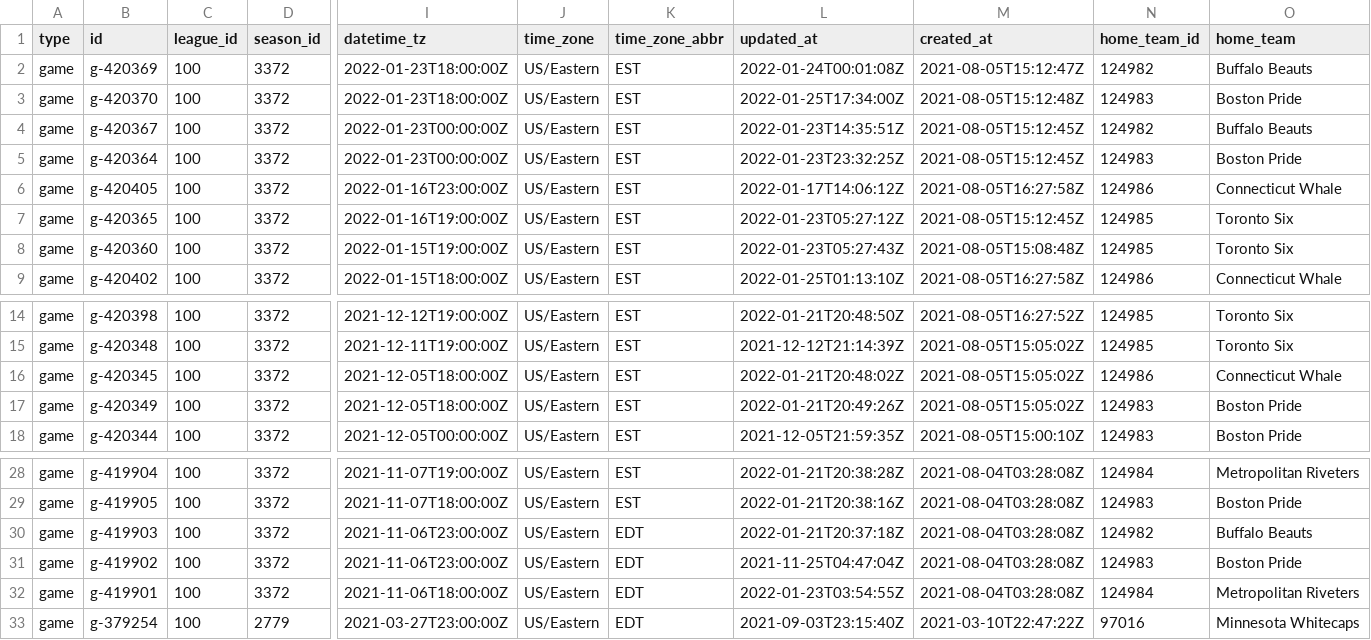
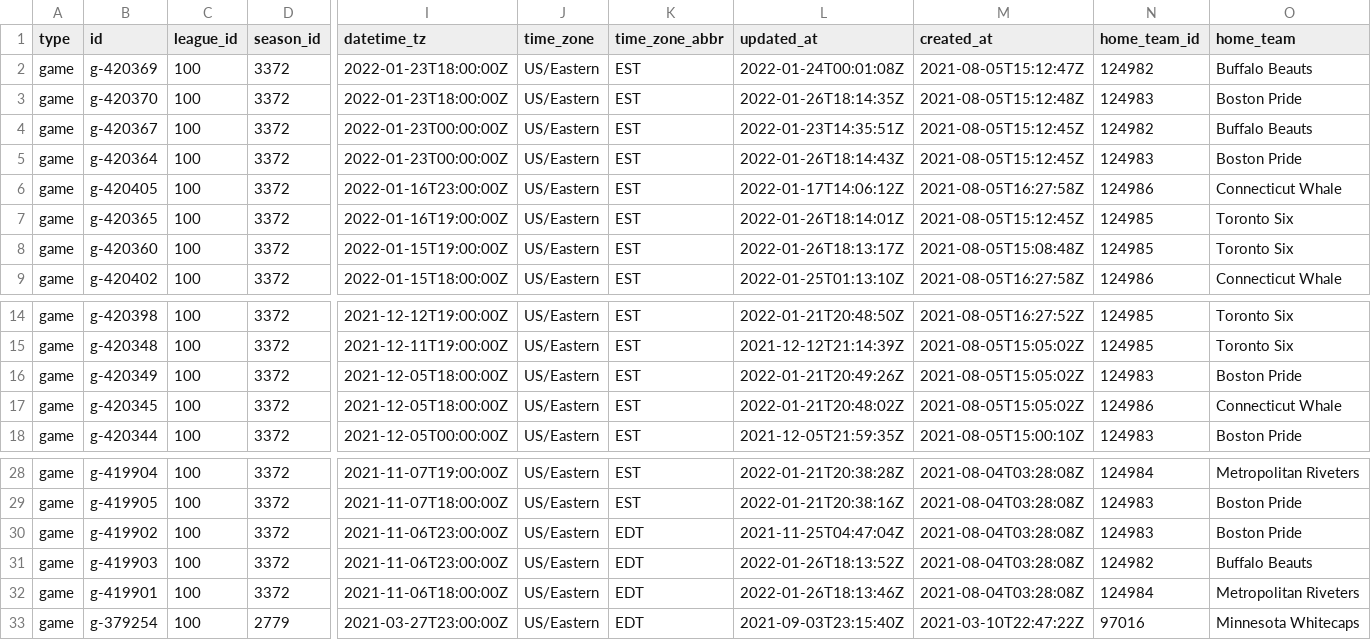
Before and after one commit to sportsdataverse/fastRhockey-data, a CSV file: phf/phf_games_in_data_repo.csv, drawn as a sheet; only a part is shown, gaps mark what is left out; removed rows and columns are numbered as before the commit, all else as after; rows hold the shown columns only; the diff names each change by its address in the sheet, - before the commit and + after, or states it on an @@ line.

```diff
--- a/phf/phf_games_in_data_repo.csv
+++ b/phf/phf_games_in_data_repo.csv
-L3 (updated_at): 2022-01-25T17:34:00Z
+L3 (updated_at): 2022-01-26T18:14:35Z
-L5 (updated_at): 2022-01-23T23:32:25Z
+L5 (updated_at): 2022-01-26T18:14:43Z
-L7 (updated_at): 2022-01-23T05:27:12Z
+L7 (updated_at): 2022-01-26T18:14:01Z
-L8 (updated_at): 2022-01-23T05:27:43Z
+L8 (updated_at): 2022-01-26T18:13:17Z
@@ row 17 moved to row 16: game @@
-row 30: game | g-419903 | 100 | 3372 | 2021-11-06T23:00:00Z | US/Eastern | EDT | 2022-01-21T20:37:18Z | 2021-08-04T03:28:08Z | 124982 | Buffalo Beauts
+row 31: game | g-419903 | 100 | 3372 | 2021-11-06T23:00:00Z | US/Eastern | EDT | 2022-01-26T18:13:52Z | 2021-08-04T03:28:08Z | 124982 | Buffalo Beauts
-L32 (updated_at): 2022-01-23T03:54:55Z
+L32 (updated_at): 2022-01-26T18:13:46Z
```
Also changed, not shown: nhl/schedules/csv/nhl_schedule_2022.csv, phf/schedules/csv/phf_schedule_2022.csv, 38 other files.
